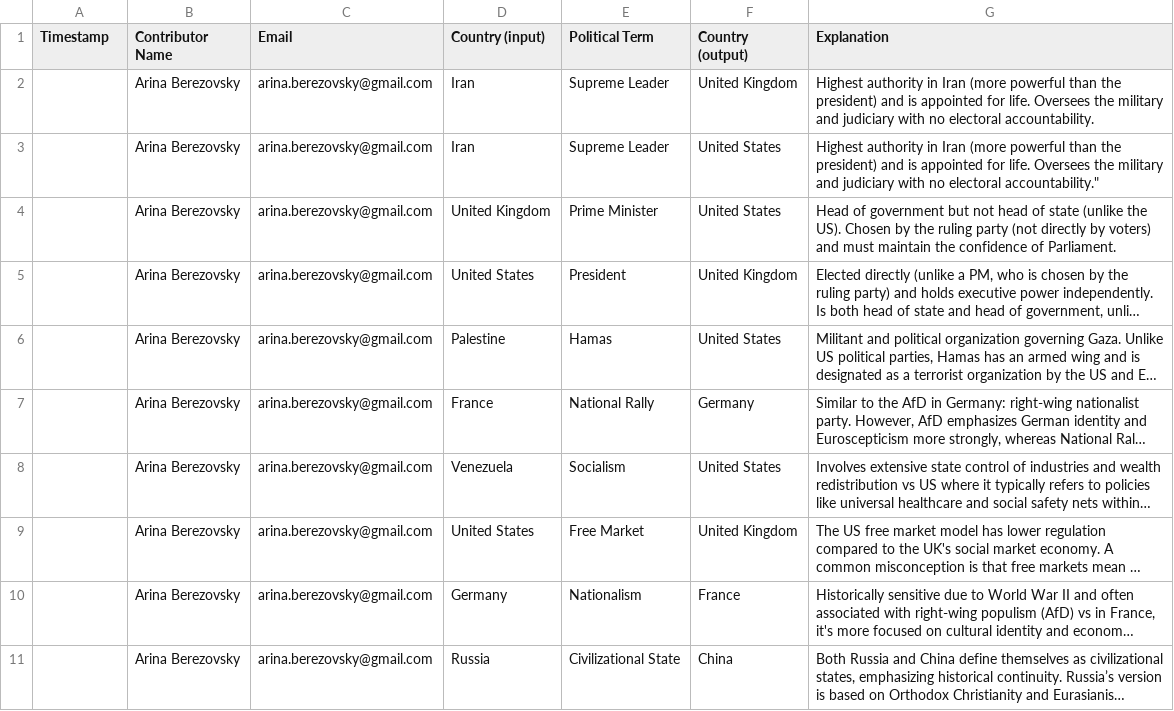
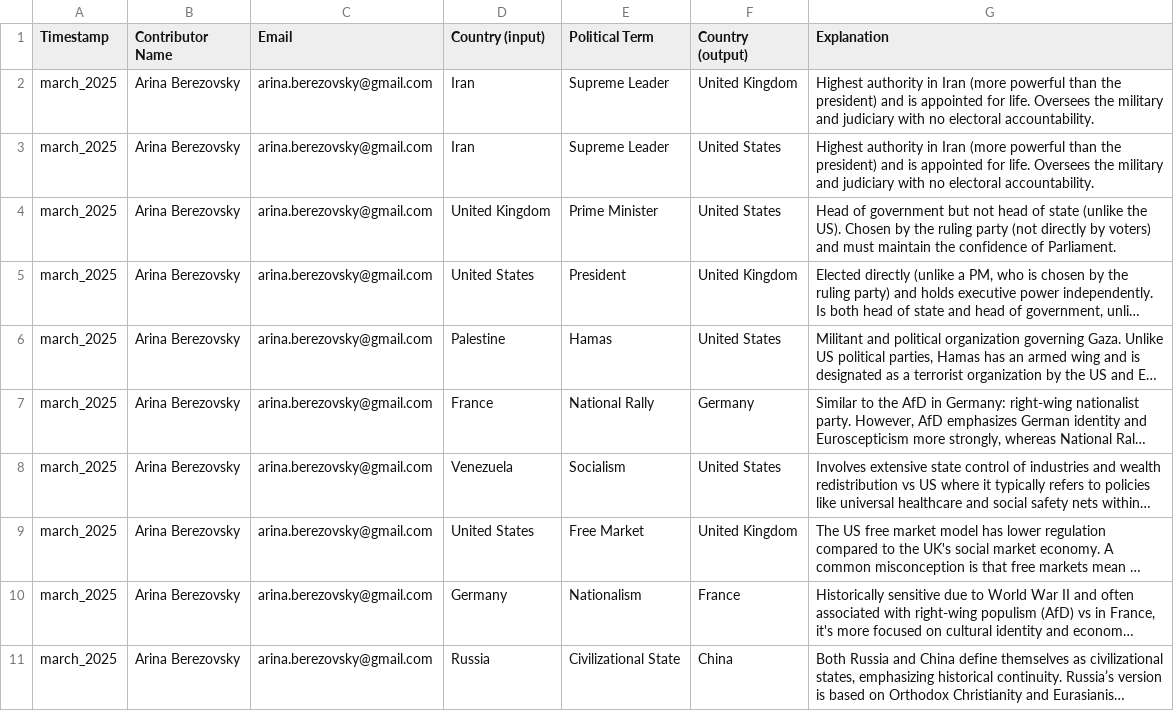
Before and after one commit to reen967/political-context-translations, a CSV file: data/political_terms.csv, drawn as a sheet; long unchanged cells end in …; the diff names each change by its address in the sheet, - before the commit and + after, or states it on an @@ line.

Commit message:
Update political_terms.csv

```diff
--- a/data/political_terms.csv
+++ b/data/political_terms.csv
-A2:A11 (Timestamp): (empty)
+A2:A11 (Timestamp): march_2025
-G3 (Explanation): …no electoral accountability."
+G3 (Explanation): …no electoral accountability.
```
